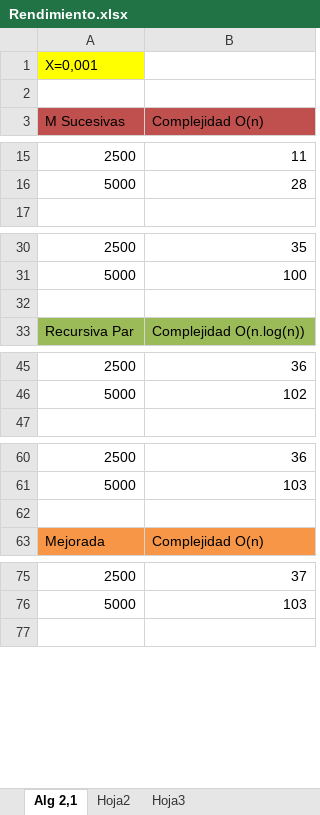
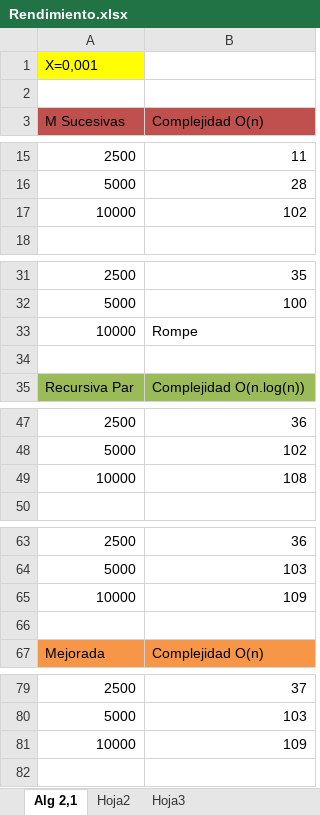
Before and after one commit to JavaDabaDuu/TP2-ComplejidadComputacional, an Excel workbook: Documentación/Rendimiento.xlsx, sheet Alg 2,1, drawn as a sheet; only a part is shown, gaps mark what is left out; values as stored, in another font and other column widths than the file's, no borders; charts and pictures not drawn; the diff covers the shown part only; the diff names each change by its address in the sheet, - before the commit and + after, or states it on an @@ line.

```diff
--- a/Documentación/Rendimiento.xlsx (sheet Alg 2,1)
+++ b/Documentación/Rendimiento.xlsx (sheet Alg 2,1)
+row 17: 10000 | 102
+row 33: 10000 | Rompe
+row 49: 10000 | 108
+row 65: 10000 | 109
+row 81: 10000 | 109
```
Also changed, not shown: 2 added rows elsewhere in this sheet, charts or pictures, 3 other files.
